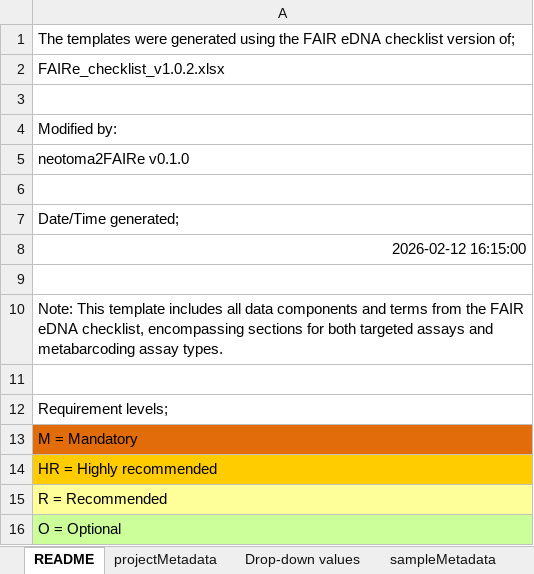
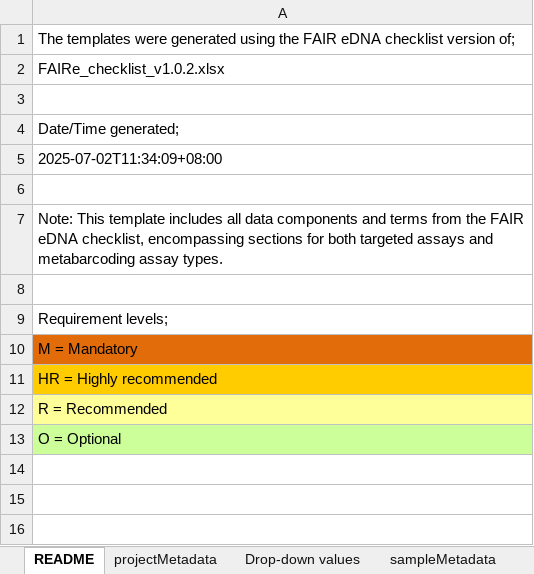
Before and after one commit to NeotomaDB/neotoma2faire, an Excel workbook: template.xlsx, sheet README, drawn as a sheet; values as stored, in another font and other column widths than the file's, no borders; removed rows and columns are numbered as before the commit, all else as after; the diff names each change by its address in the sheet, - before the commit and + after, or states it on an @@ line.

```diff
--- a/template.xlsx (sheet README)
+++ b/template.xlsx (sheet README)
-row 4: Modified by:
-row 5: neotoma2FAIRe v0.1.0
-row 6: (empty)
-A5: 2026-02-12 16:15:00
+A5: 2025-07-02T11:34:09+08:00
```
Also changed, not shown: sheet sampleMetadata, sheet projectMetadata, 10 other files.
